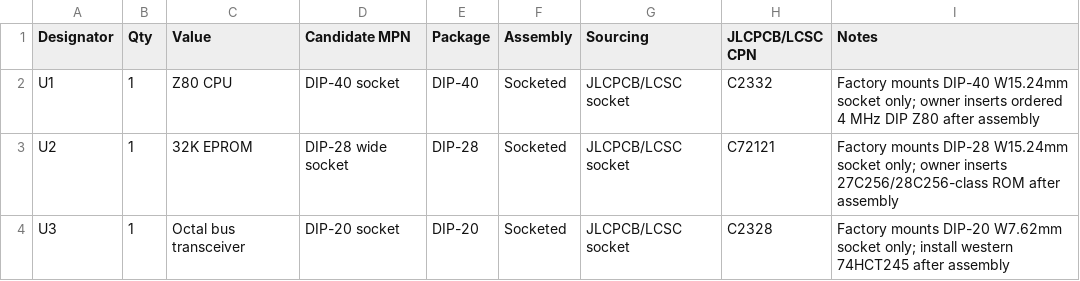
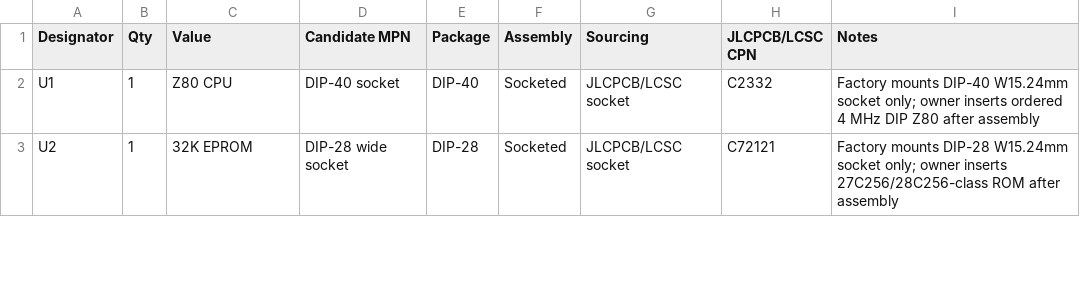
Before and after one commit to ddanila/8080-cosim, a CSV file: spinoffs/minimal-vga/kicad/rev-a.bom.csv, drawn as a sheet; only a part is shown; the diff covers the shown part only.

Commit message:
Remove unused VJUGA Rev A glue sockets

```diff
--- a/spinoffs/minimal-vga/kicad/rev-a.bom.csv
+++ b/spinoffs/minimal-vga/kicad/rev-a.bom.csv
@@ -3,2 +3 @@ U1,1,Z80 CPU,DIP-40 socket,DIP-40,Socketed,JLCPCB/LCSC socket,C2332,Factory moun
 U2,1,32K EPROM,DIP-28 wide socket,DIP-28,Socketed,JLCPCB/LCSC socket,C72121,Factory mounts DIP-28 W15.24mm socket only; owner inserts 27C256/28C256-class ROM after assembly
-U3,1,Octal bus transceiver,DIP-20 socket,DIP-20,Socketed,JLCPCB/LCSC socket,C2328,Factory mounts DIP-20 W7.62mm socket only; install western 74HCT245 after assembly
```
Also changed, not shown: 2 removed rows and 2 edited cells elsewhere in this file, spinoffs/minimal-vga/kicad/rev-a-jlcpcb-cpn-checklist.csv, 10 other files.
